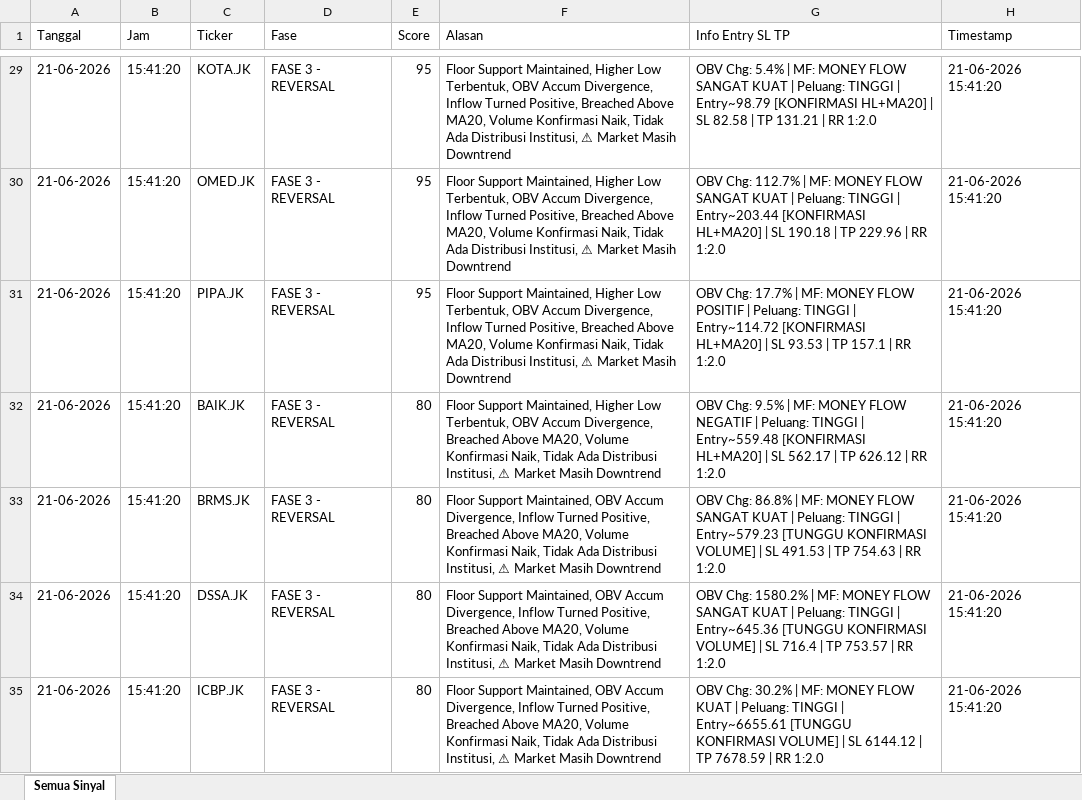
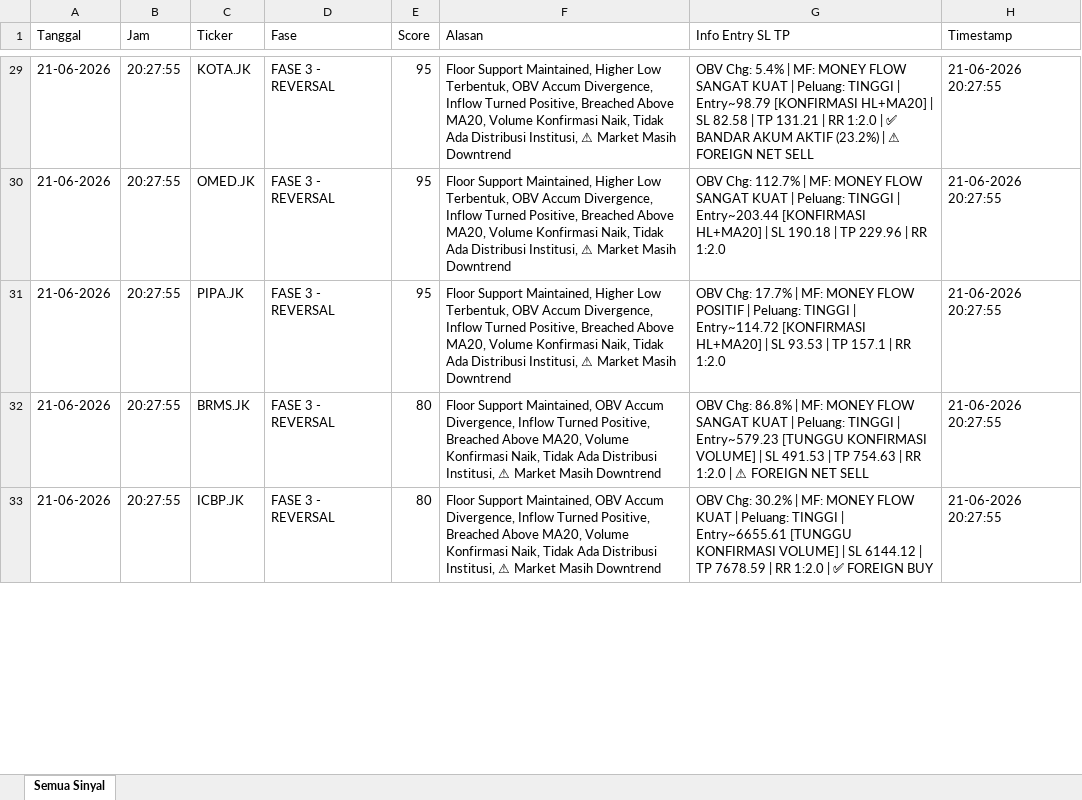
Before and after one commit to dedewhy/trading_screener, an Excel workbook: screener_output/Screener_Database_latest.xlsx, sheet Semua Sinyal, drawn as a sheet; only a part is shown, gaps mark what is left out; values as stored, in another font and other column widths than the file's, no borders; removed rows and columns are numbered as before the commit, all else as after; the diff covers the shown part only; the diff names each change by its address in the sheet, - before the commit and + after, or states it on an @@ line.

```diff
--- a/screener_output/Screener_Database_latest.xlsx (sheet Semua Sinyal)
+++ b/screener_output/Screener_Database_latest.xlsx (sheet Semua Sinyal)
-B29:B31 (Jam): 15:41:20
+B29:B31 (Jam): 20:27:55
-G29 (Info Entry SL TP): …RR 1:2.0
+G29 (Info Entry SL TP): …RR 1:2.0 | ✅ BANDAR AKUM AKTIF (23.2%) | ⚠ FOREIGN NET SELL
-H29:H31 (Timestamp): 21-06-2026 15:41:20
+H29:H31 (Timestamp): 21-06-2026 20:27:55
-row 32: 21-06-2026 | 15:41:20 | BAIK.JK | FASE 3 - REVERSAL | 80 | Floor Support Maintained, Higher Low Terbentuk, OBV Accum Divergence, Breached Above MA20, Volume Konfirmasi Naik, Tidak Ada Distribusi Institusi, ⚠ Market Masih Downtrend | OBV Chg: 9.5% | MF: MONEY FLOW NEGATIF | Peluang: TINGGI | Entry~559.48 [KONFIRMASI HL+MA20] | SL 562.17 | TP 626.12 | RR 1:2.0 | 21-06-2026 15:41:20
-B32 (Jam): 15:41:20
+B32 (Jam): 20:27:55
-G32 (Info Entry SL TP): …RR 1:2.0
+G32 (Info Entry SL TP): …RR 1:2.0 | ⚠ FOREIGN NET SELL
-H32 (Timestamp): 21-06-2026 15:41:20
+H32 (Timestamp): 21-06-2026 20:27:55
-row 34: 21-06-2026 | 15:41:20 | DSSA.JK | FASE 3 - REVERSAL | 80 | Floor Support Maintained, OBV Accum Divergence, Inflow Turned Positive, Breached Above MA20, Volume Konfirmasi Naik, Tidak Ada Distribusi Institusi, ⚠ Market Masih Downtrend | OBV Chg: 1580.2% | MF: MONEY FLOW SANGAT KUAT | Peluang: TINGGI | Entry~645.36 [TUNGGU KONFIRMASI VOLUME] | SL 716.4 | TP 753.57 | RR 1:2.0 | 21-06-2026 15:41:20
-B33 (Jam): 15:41:20
+B33 (Jam): 20:27:55
-G33 (Info Entry SL TP): …RR 1:2.0
+G33 (Info Entry SL TP): …RR 1:2.0 | ✅ FOREIGN BUY
-H33 (Timestamp): 21-06-2026 15:41:20
+H33 (Timestamp): 21-06-2026 20:27:55
```
Also changed, not shown: 2 removed rows and 127 edited cells elsewhere in this sheet.
